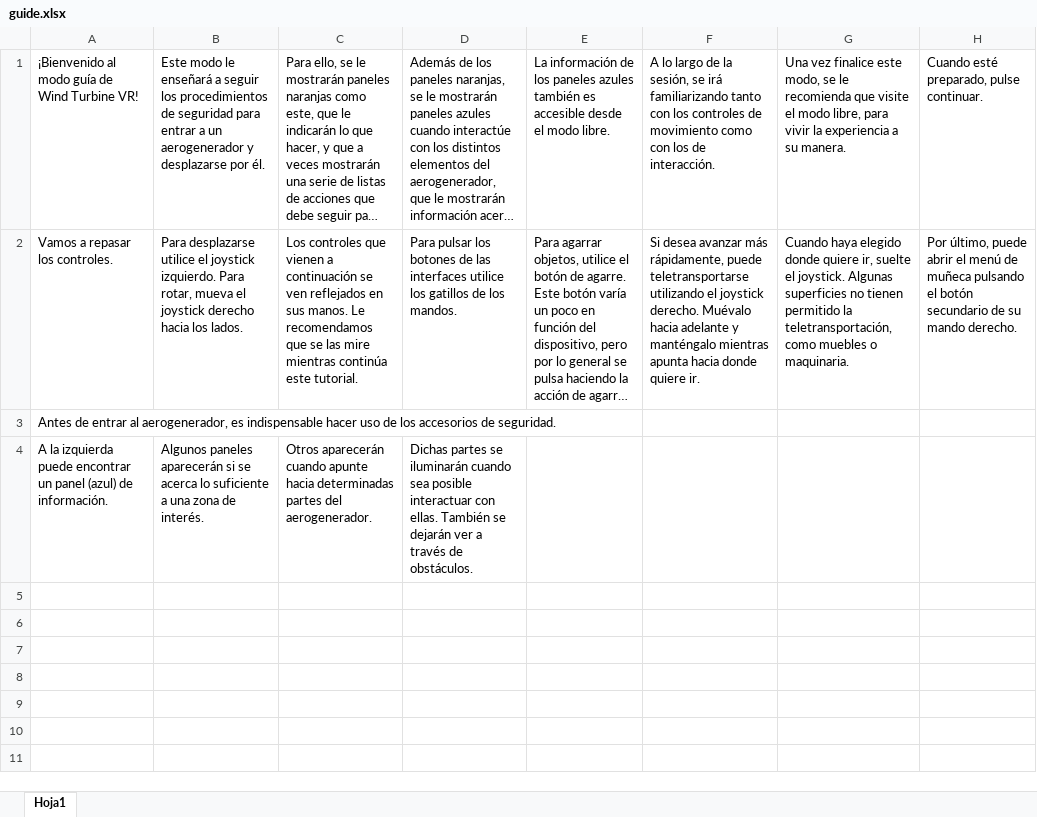
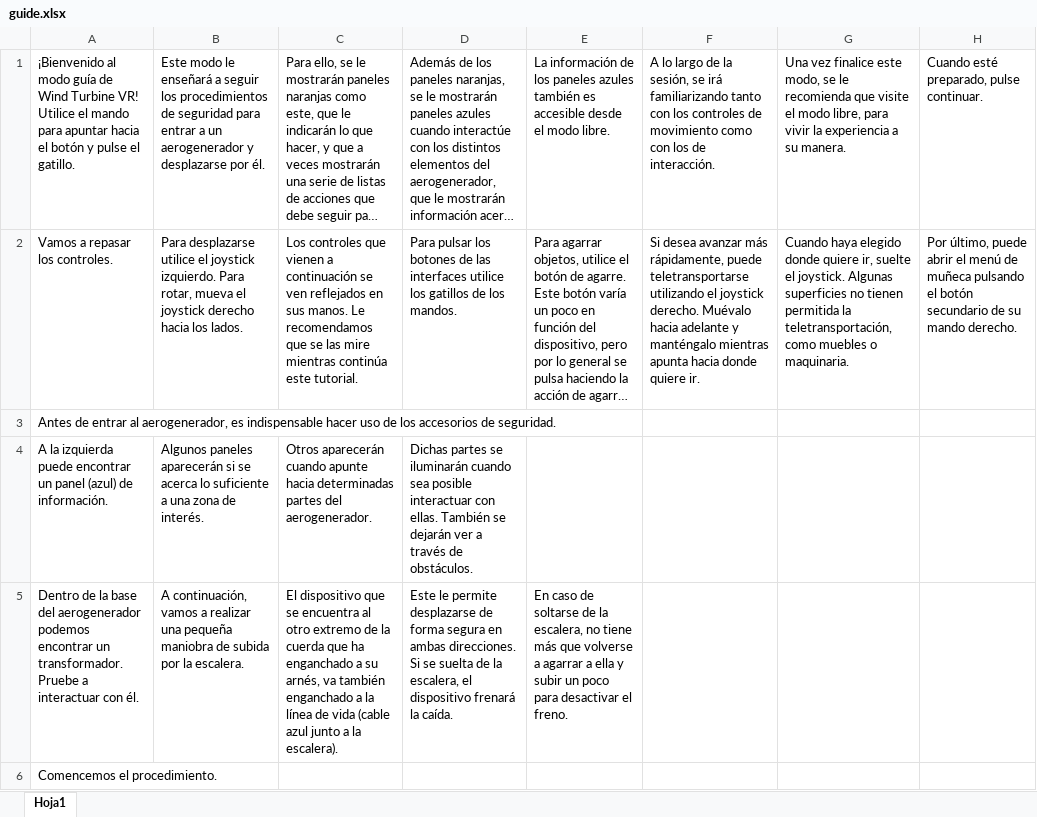
Before and after one commit to Chgv99/wind-turbine-vr, an Excel workbook: guide.xlsx, sheet Hoja1, drawn as a sheet; long unchanged cells end in …; values as stored, in another font and other column widths than the file's, no borders; the diff names each change by its address in the sheet, - before the commit and + after, or states it on an @@ line.

Commit message:
Guide & info
Guide improvements
Transformator info

```diff
--- a/guide.xlsx (sheet Hoja1)
+++ b/guide.xlsx (sheet Hoja1)
-A1: …Turbine VR!
+A1: …Turbine VR! Utilice el mando para apuntar hacia el botón y pulse el gatillo.
-G2: …no tienen permitido la teletransportación,…
+G2: …no tienen permitida la teletransportación,…
+row 5: Dentro de la base del aerogenerador podemos encontrar un transformador. Pruebe a interactuar con él. | A continuación, vamos a realizar una pequeña maniobra de subida por la escalera. | El dispositivo que se encuentra al otro extremo de la cuerda que ha enganchado a su arnés, va también enganchado a la línea de vida (cable azul junto a la escalera). | Este le permite desplazarse de forma segura en ambas direcciones. Si se suelta de la escalera, el dispositivo frenará la caída. | En caso de soltarse de la escalera, no tiene más que volverse a agarrar a ella y subir un poco para desactivar el freno.
+row 6: Comencemos el procedimiento.
```
Also changed, not shown: objectInfo.xlsx, 21 other files.
